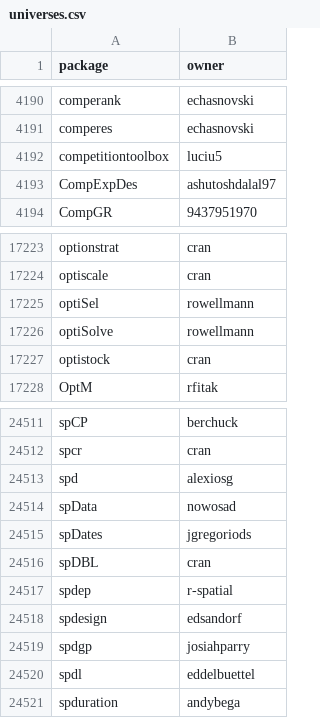
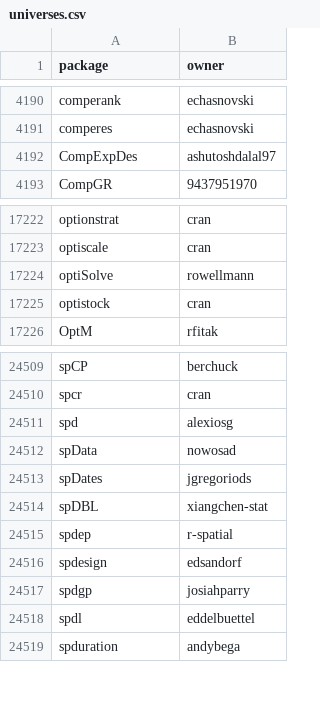
Before and after one commit to r-universe-org/cran-to-git, a CSV file: universes.csv, drawn as a sheet; only a part is shown, gaps mark what is left out.

```diff
--- a/universes.csv
+++ b/universes.csv
@@ -4191,3 +4191,2 @@ comperank,echasnovski
 comperes,echasnovski
-competitiontoolbox,luciu5
 CompExpDes,ashutoshdalal97
@@ -17224,3 +17223,2 @@ optionstrat,cran
 optiscale,cran
-optiSel,rowellmann
 optiSolve,rowellmann
@@ -24515,3 +24513,3 @@ spData,nowosad
 spDates,jgregoriods
-spDBL,cran
+spDBL,xiangchen-stat
 spdep,r-spatial
```
Also changed, not shown: crantogit.csv, 9 other files.
